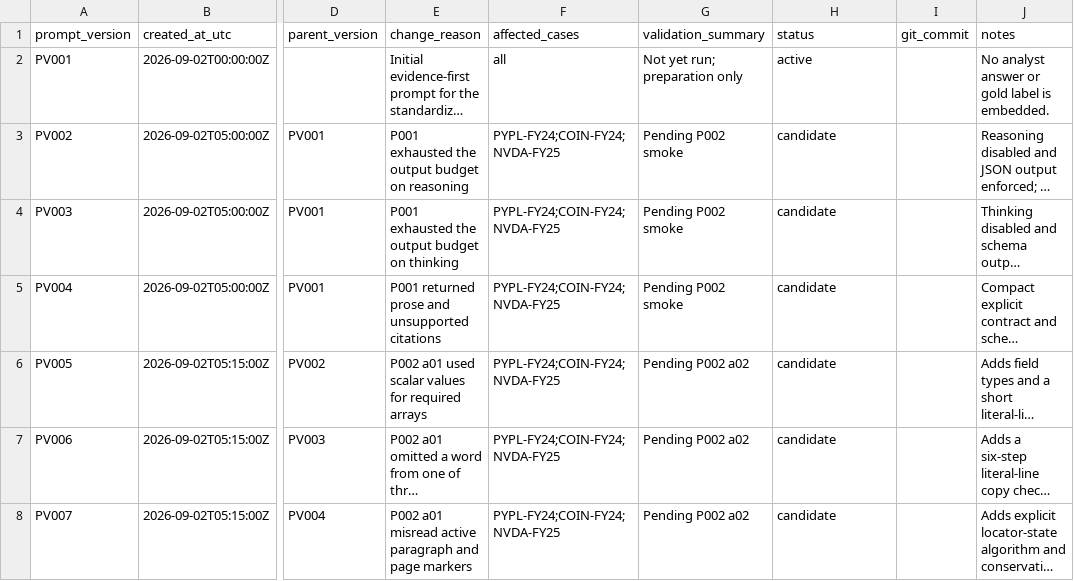
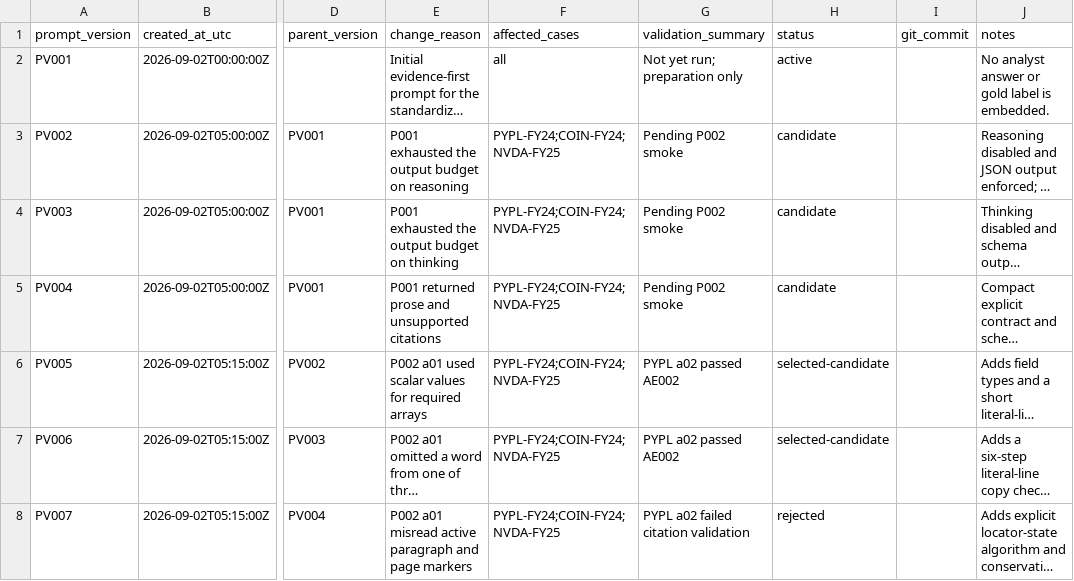
Before and after one commit to Alhabor/financial-filing-extraction, a CSV file: prompts/prompt_changelog.csv, drawn as a sheet; only a part is shown, gaps mark what is left out; long unchanged cells end in …; the diff names each change by its address in the sheet, - before the commit and + after, or states it on an @@ line.

```diff
--- a/prompts/prompt_changelog.csv
+++ b/prompts/prompt_changelog.csv
-G6:G7 (validation_summary): Pending P002 a02
+G6:G7 (validation_summary): PYPL a02 passed AE002
-H6:H7 (status): candidate
+H6:H7 (status): selected-candidate
-G8 (validation_summary): Pending P002 a02
+G8 (validation_summary): PYPL a02 failed citation validation
-H8 (status): candidate
+H8 (status): rejected
```
Also changed, not shown: experiments/INDEX.csv, 43 other files.
